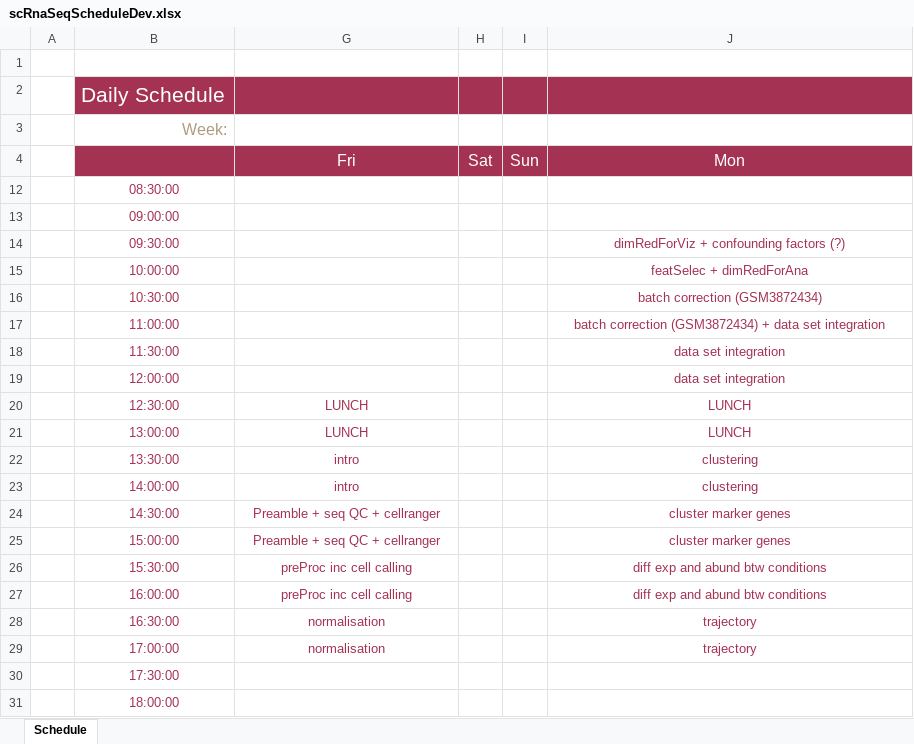
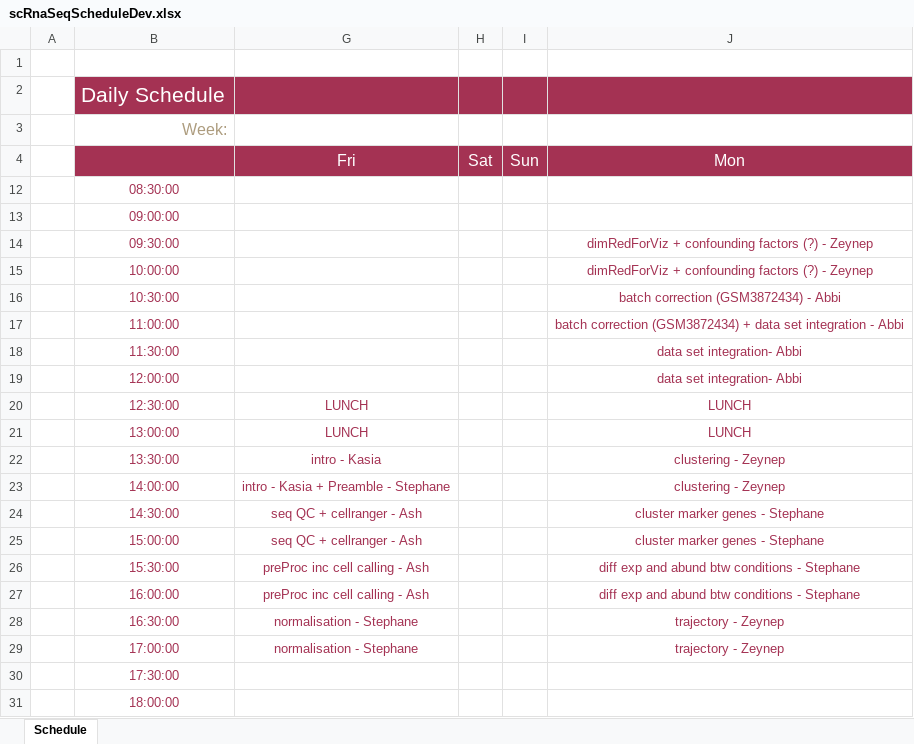
Before and after one commit to bioinformatics-core-shared-training/CrukCiScRnaSeqMatDev, an Excel workbook: Doc/scRnaSeqScheduleDev.xlsx, sheet Schedule, drawn as a sheet; values as stored, in another font and other column widths than the file's, no borders; table styles not drawn; the diff names each change by its address in the sheet, - before the commit and + after, or states it on an @@ line.

Commit message:
trainers now assigned

```diff
--- a/Doc/scRnaSeqScheduleDev.xlsx (sheet Schedule)
+++ b/Doc/scRnaSeqScheduleDev.xlsx (sheet Schedule)
-J14: dimRedForViz + confounding factors (?)
+J14: dimRedForViz + confounding factors (?) - Zeynep
-J15: featSelec + dimRedForAna
+J15: dimRedForViz + confounding factors (?) - Zeynep
-J16: batch correction (GSM3872434)
+J16: batch correction (GSM3872434) - Abbi
-J17: …set integration
+J17: …set integration - Abbi
-J18:J19: data set integration
+J18:J19: data set integration- Abbi
-G22: intro
+G22: intro - Kasia
-J22:J23: clustering
+J22:J23: clustering - Zeynep
-G23: intro
+G23: intro - Kasia + Preamble - Stephane
-G24:G25: Preamble + seq QC + cellranger
+G24:G25: seq QC + cellranger - Ash
-J24:J25: cluster marker genes
+J24:J25: cluster marker genes - Stephane
-G26:G27: preProc inc cell calling
+G26:G27: preProc inc cell calling - Ash
-J26:J27: diff exp and abund btw conditions
+J26:J27: diff exp and abund btw conditions - Stephane
-G28:G29: normalisation
+G28:G29: normalisation - Stephane
-J28:J29: trajectory
+J28:J29: trajectory - Zeynep
```
